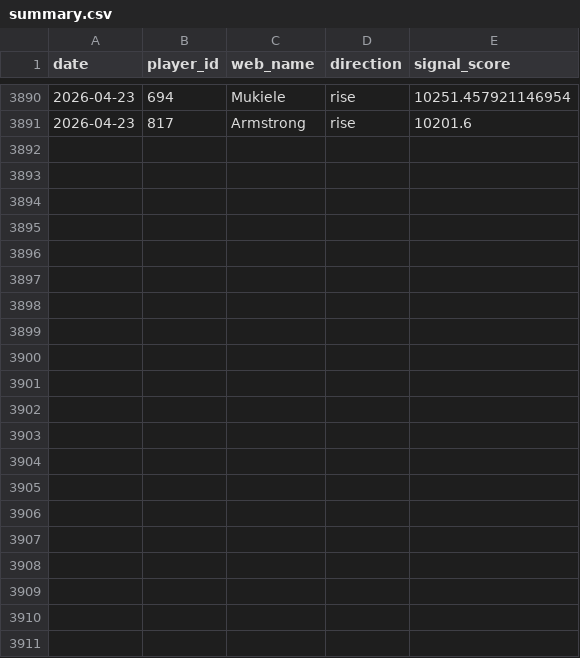
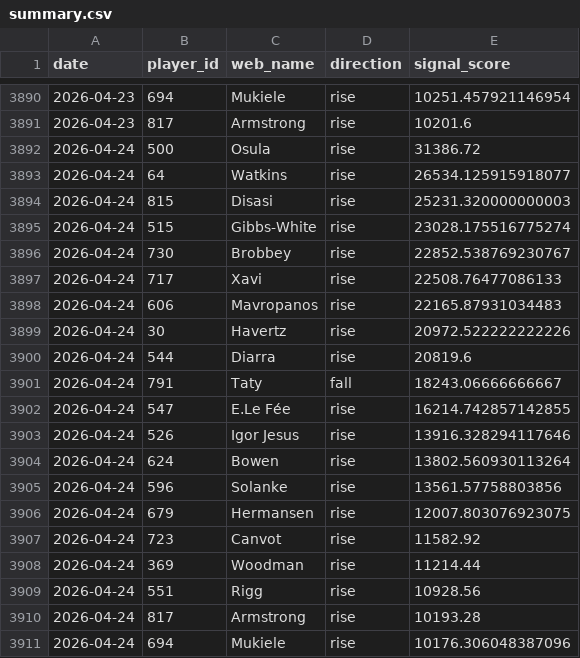
Before and after one commit to dauadaishaya9-lab/Fpl-price-predictor-, a CSV file: data/summary.csv, drawn as a sheet; only a part is shown, gaps mark what is left out.

```diff
--- a/data/summary.csv
+++ b/data/summary.csv
@@ -3891 +3891,21 @@ date,player_id,web_name,direction,signal_score
 2026-04-23,817,Armstrong,rise,10201.6
+2026-04-24,500,Osula,rise,31386.72
+2026-04-24,64,Watkins,rise,26534.125915918077
+2026-04-24,815,Disasi,rise,25231.320000000003
+2026-04-24,515,Gibbs-White,rise,23028.175516775274
+2026-04-24,730,Brobbey,rise,22852.538769230767
+2026-04-24,717,Xavi,rise,22508.76477086133
+2026-04-24,606,Mavropanos,rise,22165.87931034483
+2026-04-24,30,Havertz,rise,20972.522222222226
+2026-04-24,544,Diarra,rise,20819.6
+2026-04-24,791,Taty,fall,18243.06666666667
+2026-04-24,547,E.Le Fée,rise,16214.742857142855
+2026-04-24,526,Igor Jesus,rise,13916.328294117646
+2026-04-24,624,Bowen,rise,13802.560930113264
+2026-04-24,596,Solanke,rise,13561.57758803856
+2026-04-24,679,Hermansen,rise,12007.803076923075
+2026-04-24,723,Canvot,rise,11582.92
+2026-04-24,369,Woodman,rise,11214.44
+2026-04-24,551,Rigg,rise,10928.56
+2026-04-24,817,Armstrong,rise,10193.28
+2026-04-24,694,Mukiele,rise,10176.306048387096
```
Also changed, not shown: data/evaluation.csv, data/last_prices.csv, 4 other files.
